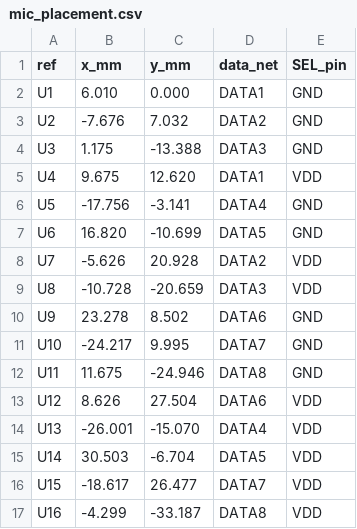
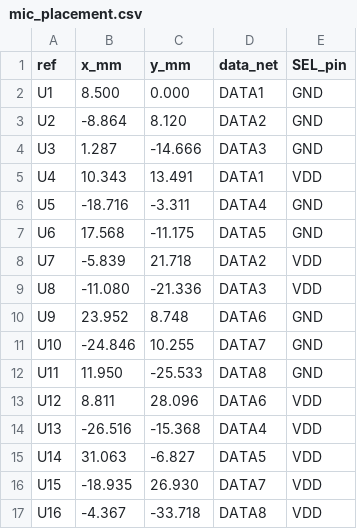
Before and after one commit to willevic2002/ultrasonic-array, a CSV file: hardware/mic_placement.csv, drawn as a sheet.

```diff
--- a/hardware/mic_placement.csv
+++ b/hardware/mic_placement.csv
@@ -1,17 +1,17 @@
 ref,x_mm,y_mm,data_net,SEL_pin
-U1,6.010,0.000,DATA1,GND
-U2,-7.676,7.032,DATA2,GND
-U3,1.175,-13.388,DATA3,GND
-U4,9.675,12.620,DATA1,VDD
-U5,-17.756,-3.141,DATA4,GND
-U6,16.820,-10.699,DATA5,GND
-U7,-5.626,20.928,DATA2,VDD
-U8,-10.728,-20.659,DATA3,VDD
-U9,23.278,8.502,DATA6,GND
-U10,-24.217,9.995,DATA7,GND
-U11,11.675,-24.946,DATA8,GND
-U12,8.626,27.504,DATA6,VDD
-U13,-26.001,-15.070,DATA4,VDD
-U14,30.503,-6.704,DATA5,VDD
-U15,-18.617,26.477,DATA7,VDD
-U16,-4.299,-33.187,DATA8,VDD
+U1,8.500,0.000,DATA1,GND
+U2,-8.864,8.120,DATA2,GND
+U3,1.287,-14.666,DATA3,GND
+U4,10.343,13.491,DATA1,VDD
+U5,-18.716,-3.311,DATA4,GND
+U6,17.568,-11.175,DATA5,GND
+U7,-5.839,21.718,DATA2,VDD
+U8,-11.080,-21.336,DATA3,VDD
+U9,23.952,8.748,DATA6,GND
+U10,-24.846,10.255,DATA7,GND
+U11,11.950,-25.533,DATA8,GND
+U12,8.811,28.096,DATA6,VDD
+U13,-26.516,-15.368,DATA4,VDD
+U14,31.063,-6.827,DATA5,VDD
+U15,-18.935,26.930,DATA7,VDD
+U16,-4.367,-33.718,DATA8,VDD
```
Also changed, not shown: 7 other files.
